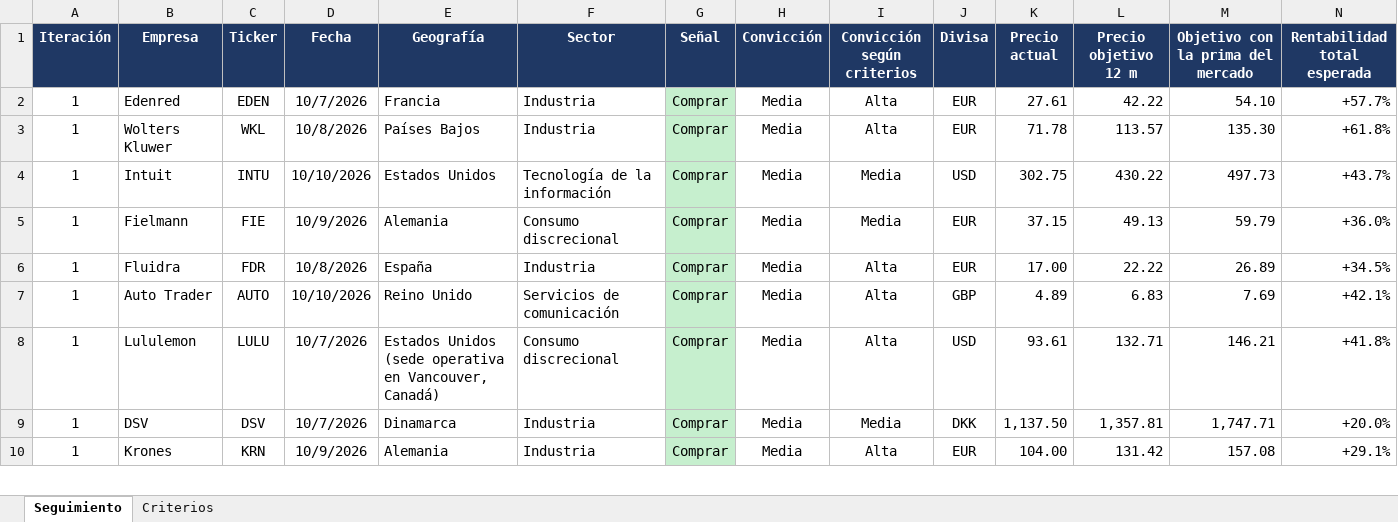
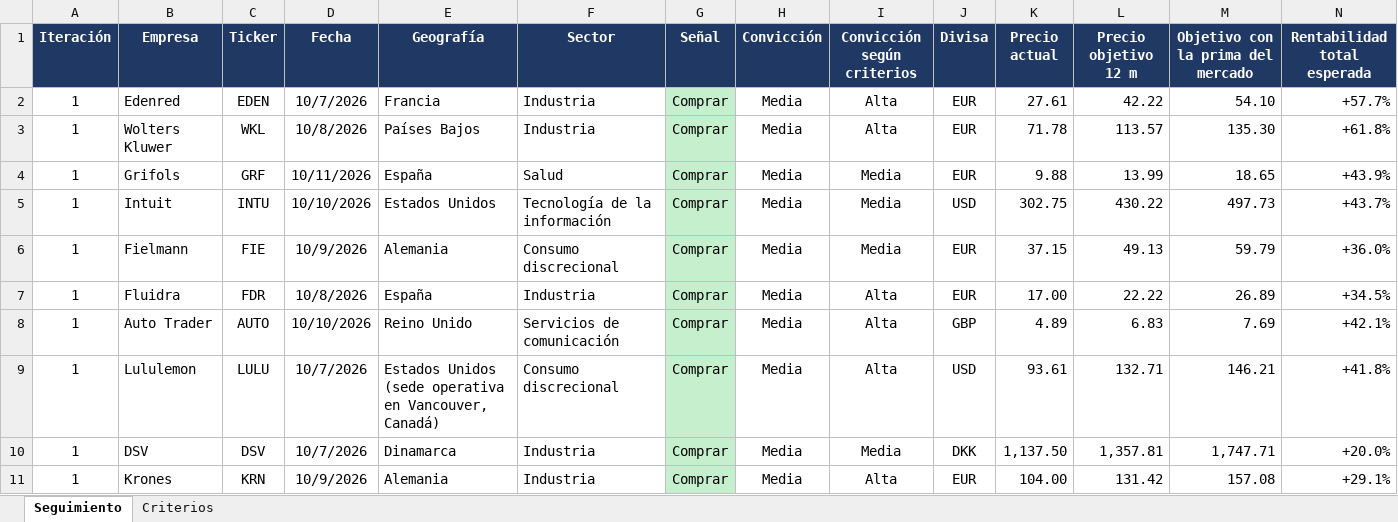
Before and after one commit to HotisS/analisis-inversion, an Excel workbook: seguimiento.xlsx, sheet Seguimiento, drawn as a sheet; only a part is shown; values as stored, in another font and other column widths than the file's, no borders; rows hold the shown columns only; the diff names each change by its address in the sheet, - before the commit and + after, or states it on an @@ line.

```diff
--- a/seguimiento.xlsx (sheet Seguimiento)
+++ b/seguimiento.xlsx (sheet Seguimiento)
+row 4: 1 | Grifols | GRF | 10/11/2026 | España | Salud | Comprar | Media | Media | EUR | 9.88 | 13.99 | 18.65 | +43.9%
```
Also changed, not shown: 21 other files.
